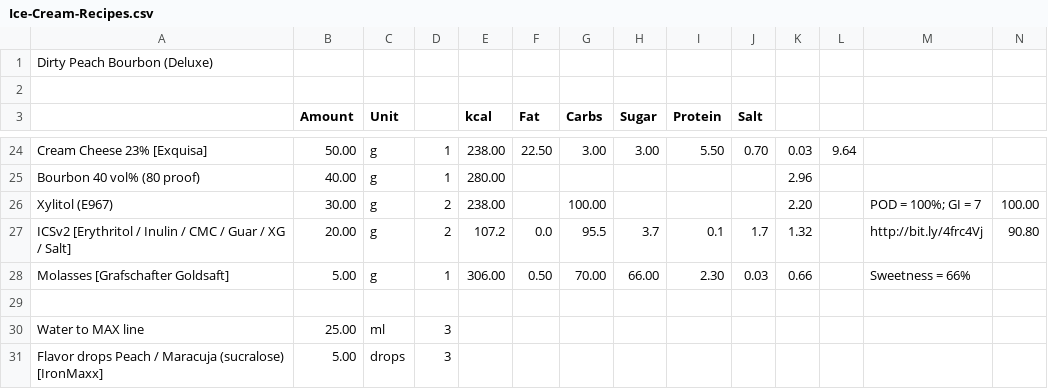
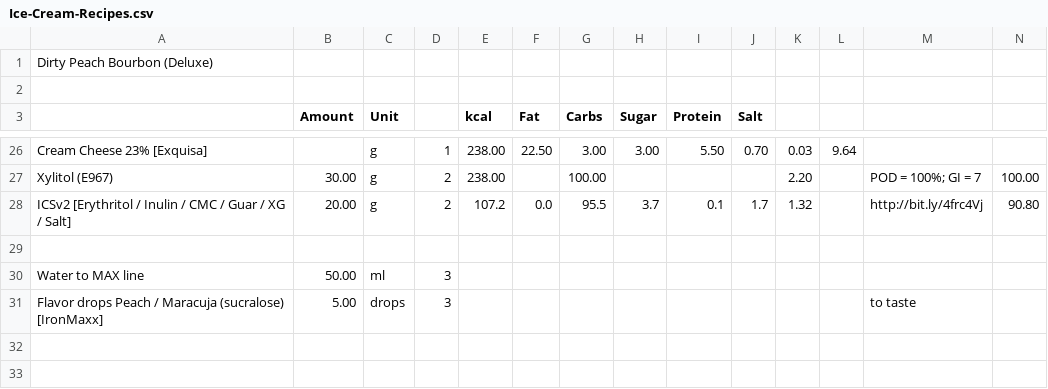
Before and after one commit to jhermann/ice-creamery, a CSV file: recipes/Dirty Peach Bourbon (Deluxe)/Ice-Cream-Recipes.csv, drawn as a sheet; only a part is shown, gaps mark what is left out; removed rows and columns are numbered as before the commit, all else as after; the diff covers the shown part only; the diff names each change by its address in the sheet, - before the commit and + after, or states it on an @@ line.

```diff
--- a/recipes/Dirty Peach Bourbon (Deluxe)/Ice-Cream-Recipes.csv
+++ b/recipes/Dirty Peach Bourbon (Deluxe)/Ice-Cream-Recipes.csv
-B26 (Amount): 50.00
+B26 (Amount): (empty)
-row 25: Bourbon 40 vol% (80 proof) | 40.00 | g | 1 | 280.00 |  |  |  |  |  | 2.96
-row 28: Molasses [Grafschafter Goldsaft] | 5.00 | g | 1 | 306.00 | 0.50 | 70.00 | 66.00 | 2.30 | 0.03 | 0.66 |  | Sweetness = 66%
-B30 (Amount): 25.00
+B30 (Amount): 50.00
-M31: (empty)
+M31: to taste
```
Also changed, not shown: 3 added rows, 1 removed row and 29 edited cells elsewhere in this file, 1 other file.
